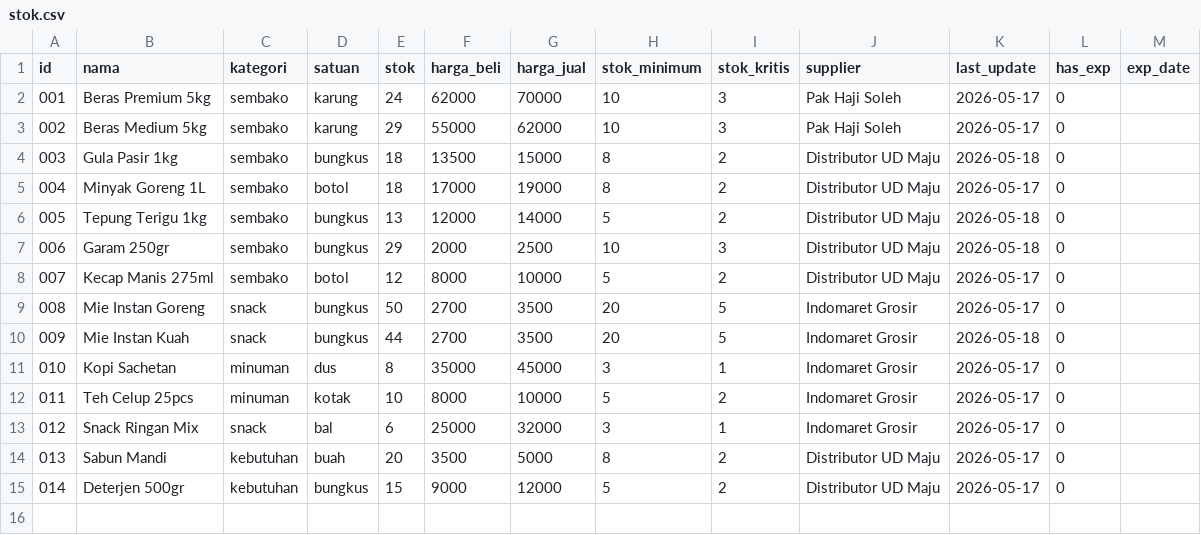
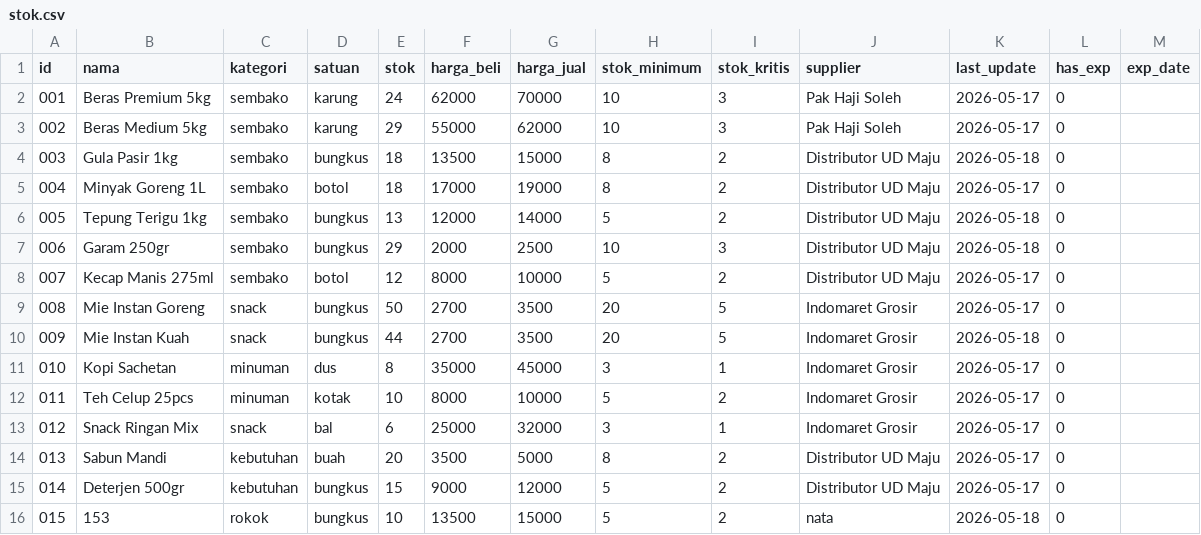
Before and after one commit to autolineinkupang-rgb/autoline_kiosopenclaw, a CSV file: data/stok.csv, drawn as a sheet.

```diff
--- a/data/stok.csv
+++ b/data/stok.csv
@@ -15 +15,2 @@ id,nama,kategori,satuan,stok,harga_beli,harga_jual,stok_minimum,stok_kritis,supp
 014,Deterjen 500gr,kebutuhan,bungkus,15,9000,12000,5,2,Distributor UD Maju,2026-05-17,0,
+015,153,rokok,bungkus,10,13500,15000,5,2,nata,2026-05-18,0,
```
Also changed, not shown: 15 other files.
